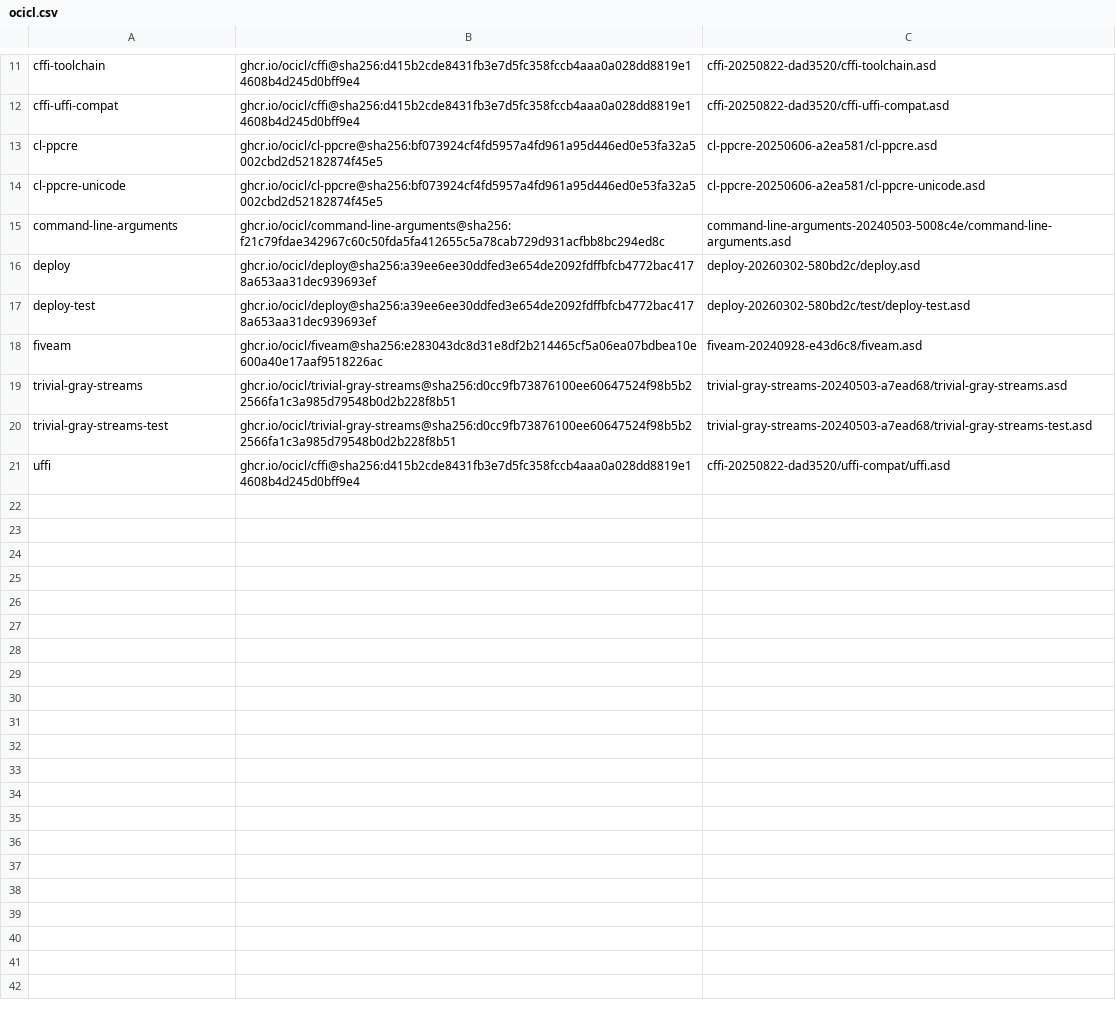
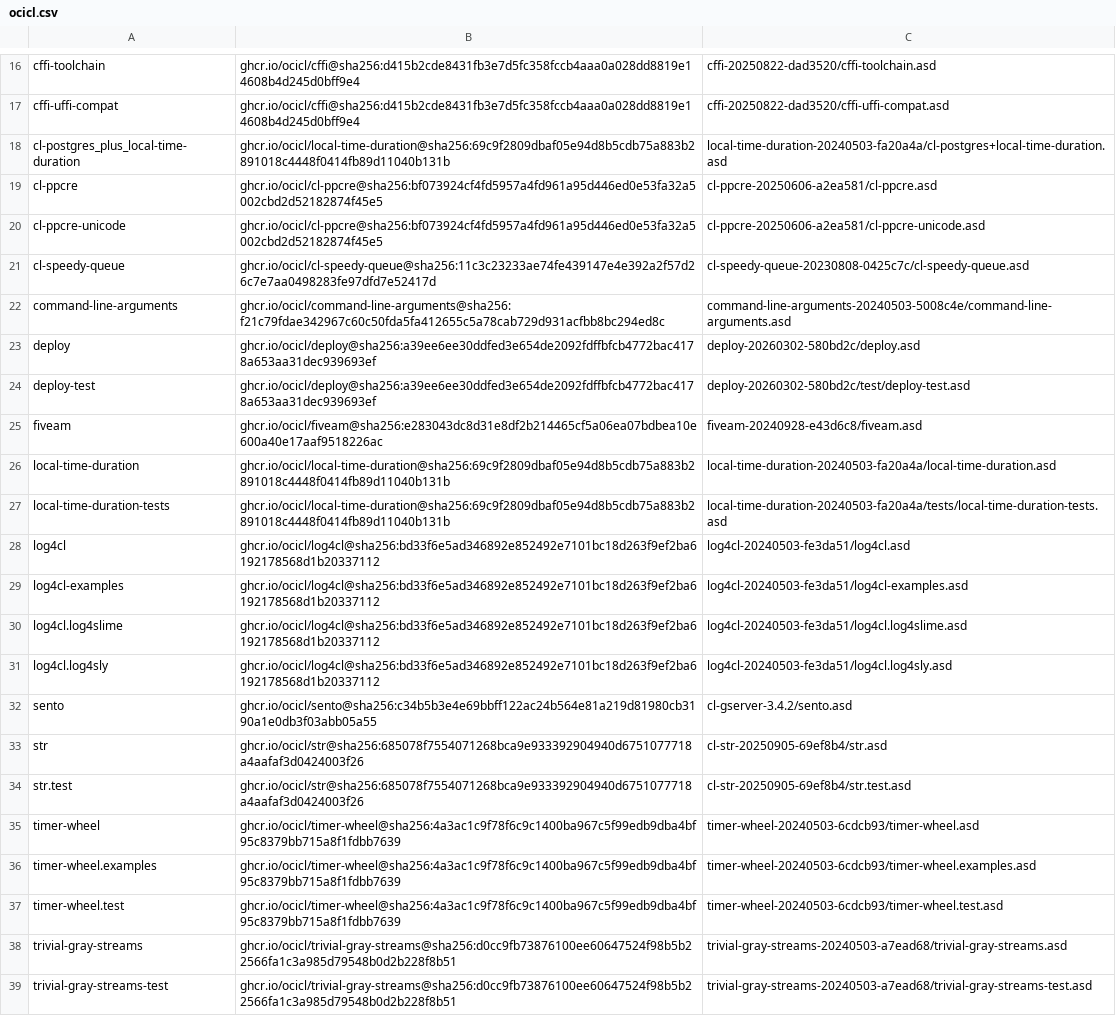
Before and after one commit to rolispr/hemlock, a CSV file: ocicl.csv, drawn as a sheet; only a part is shown, gaps mark what is left out; the shorter side is filled out with more unchanged rows; the diff covers the shown part only.

Commit message:
tree-sitter actor integration, redisplay hardening, font-change straddle fix: - sento added as dependency (hemlock.base.asd + ocicl.csv); transitive deps: atomics, blackbird, cl-speedy-queue, log4cl, timer-wheel, str, binding-arrows, local-time-duration - package.lisp: import act/ac/asys symbols; export *ts-text-change-hook* - text-primitives.lisp: *ts-text-change-hook* — called after every buffer modification on command thread; invoke-modifying-buffer simplified (drop outer progn, capture funcall return via prog1) - buffer.lisp: delete-buffer calls ts-cleanup-buffer via fboundp — tree-sitter lifecycle hook, no hard dependency - main.lisp: shutdown *ts-actor-system* on editor exit; message "tree-sitter unavailable" when *ts-init-failed* set after init - winimage.lisp: *updating-window-image* defvar; wrap update-window-image body so font-marks created during redisplay don't re-dirty window-tick (broke infinite redisplay cycle) - font.lisp: new-font-mark skips window-tick manipulation when *updating-window-image* is true - linimage.lisp: update-line-font-changes rewrite — straddle case (range starts before offset, ends after): emit font-change at column 0; end-of-range reset node now per-range instead of last-range only; indentation normalized - tty/display.lisp: device-smart-redisplay: guard against inverted first/last-changed markers (forces full repaint); remove (the simple-string ...) on tty-cmd-length call sites - display.lisp: redisplay-window-recentering wraps invoke-hook in handler-case; update-window-image-p let-binds bmt/wt - input.lisp: redisplay error handler writes to *terminal-io* (not *error-output*); dispatch-events-no-hang after first redisplay error - undo-system.lisp: delete-region and delete-and-save-region :around methods guard non-region args - render.lisp: render-tree guards regionp before delete-region; render-node-to-string fast path for ui-text nodes; stale *ui-temp* buffer recovery - echo-completion.lisp: uninstall-tree guards regionp before delete-region - cursor.lisp: maybe-recenter-window let-binds point to avoid double buffer-point call - bindings.lisp: bind Confirm Parse to linefeed in Echo Area - webui/screen.lisp: fg-1..fg-6 CSS classes for syntax highlight colors

```diff
--- a/ocicl.csv
+++ b/ocicl.csv
@@ -12,4 +17,6 @@ cffi-toolchain, ghcr.io/ocicl/cffi@sha256:d415b2cde8431fb3e7d5fc358fccb4aaa0a028
 cffi-uffi-compat, ghcr.io/ocicl/cffi@sha256:d415b2cde8431fb3e7d5fc358fccb4aaa0a028dd8819e14608b4d245d0bff9e4, cffi-20250822-dad3520/cffi-uffi-compat.asd
+cl-postgres_plus_local-time-duration, ghcr.io/ocicl/local-time-duration@sha256:69c9f2809dbaf05e94d8b5cdb75a883b2891018c4448f0414fb89d11040b131b, local-time-duration-20240503-fa20a4a/cl-postgres+local-time-duration.asd
 cl-ppcre, ghcr.io/ocicl/cl-ppcre@sha256:bf073924cf4fd5957a4fd961a95d446ed0e53fa32a5002cbd2d52182874f45e5, cl-ppcre-20250606-a2ea581/cl-ppcre.asd
 cl-ppcre-unicode, ghcr.io/ocicl/cl-ppcre@sha256:bf073924cf4fd5957a4fd961a95d446ed0e53fa32a5002cbd2d52182874f45e5, cl-ppcre-20250606-a2ea581/cl-ppcre-unicode.asd
+cl-speedy-queue, ghcr.io/ocicl/cl-speedy-queue@sha256:11c3c23233ae74fe439147e4e392a2f57d26c7e7aa0498283fe97dfd7e52417d, cl-speedy-queue-20230808-0425c7c/cl-speedy-queue.asd
 command-line-arguments, ghcr.io/ocicl/command-line-arguments@sha256:f21c79fdae342967c60c50fda5fa412655c5a78cab729d931acfbb8bc294ed8c, command-line-arguments-20240503-5008c4e/command-line-arguments.asd
@@ -18,2 +25,14 @@ deploy-test, ghcr.io/ocicl/deploy@sha256:a39ee6ee30ddfed3e654de2092fdffbfcb4772b
 fiveam, ghcr.io/ocicl/fiveam@sha256:e283043dc8d31e8df2b214465cf5a06ea07bdbea10e600a40e17aaf9518226ac, fiveam-20240928-e43d6c8/fiveam.asd
+local-time-duration, ghcr.io/ocicl/local-time-duration@sha256:69c9f2809dbaf05e94d8b5cdb75a883b2891018c4448f0414fb89d11040b131b, local-time-duration-20240503-fa20a4a/local-time-duration.asd
+local-time-duration-tests, ghcr.io/ocicl/local-time-duration@sha256:69c9f2809dbaf05e94d8b5cdb75a883b2891018c4448f0414fb89d11040b131b, local-time-duration-20240503-fa20a4a/tests/local-time-duration-tests.asd
+log4cl, ghcr.io/ocicl/log4cl@sha256:bd33f6e5ad346892e852492e7101bc18d263f9ef2ba6192178568d1b20337112, log4cl-20240503-fe3da51/log4cl.asd
+log4cl-examples, ghcr.io/ocicl/log4cl@sha256:bd33f6e5ad346892e852492e7101bc18d263f9ef2ba6192178568d1b20337112, log4cl-20240503-fe3da51/log4cl-examples.asd
+log4cl.log4slime, ghcr.io/ocicl/log4cl@sha256:bd33f6e5ad346892e852492e7101bc18d263f9ef2ba6192178568d1b20337112, log4cl-20240503-fe3da51/log4cl.log4slime.asd
+log4cl.log4sly, ghcr.io/ocicl/log4cl@sha256:bd33f6e5ad346892e852492e7101bc18d263f9ef2ba6192178568d1b20337112, log4cl-20240503-fe3da51/log4cl.log4sly.asd
+sento, ghcr.io/ocicl/sento@sha256:c34b5b3e4e69bbff122ac24b564e81a219d81980cb3190a1e0db3f03abb05a55, cl-gserver-3.4.2/sento.asd
+str, ghcr.io/ocicl/str@sha256:685078f7554071268bca9e933392904940d6751077718a4aafaf3d0424003f26, cl-str-20250905-69ef8b4/str.asd
+str.test, ghcr.io/ocicl/str@sha256:685078f7554071268bca9e933392904940d6751077718a4aafaf3d0424003f26, cl-str-20250905-69ef8b4/str.test.asd
+timer-wheel, ghcr.io/ocicl/timer-wheel@sha256:4a3ac1c9f78f6c9c1400ba967c5f99edb9dba4bf95c8379bb715a8f1fdbb7639, timer-wheel-20240503-6cdcb93/timer-wheel.asd
+timer-wheel.examples, ghcr.io/ocicl/timer-wheel@sha256:4a3ac1c9f78f6c9c1400ba967c5f99edb9dba4bf95c8379bb715a8f1fdbb7639, timer-wheel-20240503-6cdcb93/timer-wheel.examples.asd
+timer-wheel.test, ghcr.io/ocicl/timer-wheel@sha256:4a3ac1c9f78f6c9c1400ba967c5f99edb9dba4bf95c8379bb715a8f1fdbb7639, timer-wheel-20240503-6cdcb93/timer-wheel.test.asd
 trivial-gray-streams, ghcr.io/ocicl/trivial-gray-streams@sha256:d0cc9fb73876100ee60647524f98b5b22566fa1c3a985d79548b0d2b228f8b51, trivial-gray-streams-20240503-a7ead68/trivial-gray-streams.asd
```
Also changed, not shown: 5 added rows elsewhere in this file, 29 other files.
